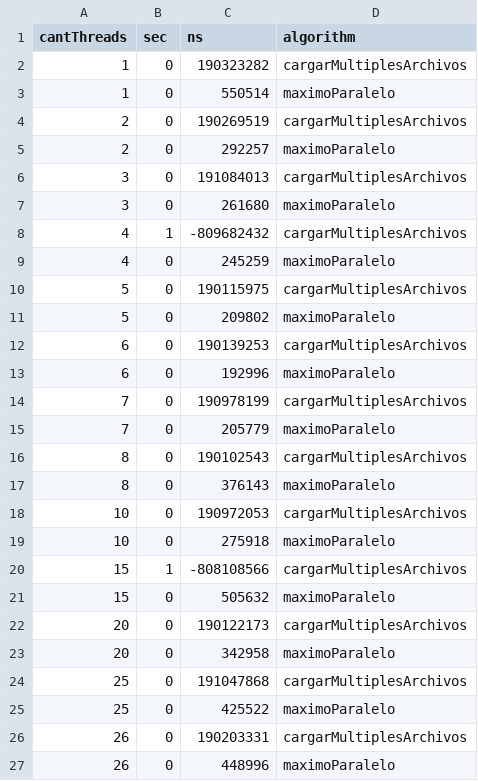
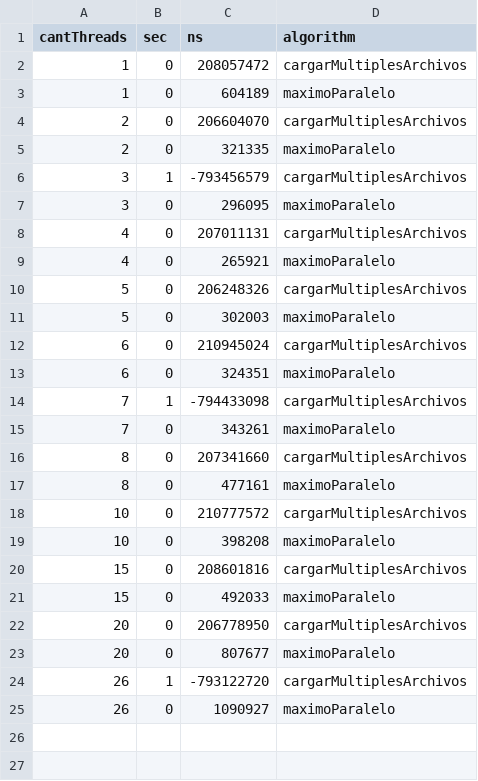
Before and after one commit to lulabiglieri/TP-SO, a CSV file: Exp/results/uniforme.csv, drawn as a sheet.

```diff
--- a/Exp/results/uniforme.csv
+++ b/Exp/results/uniforme.csv
@@ -1,27 +1,25 @@
 cantThreads,sec,ns,algorithm
-1,0,190323282,cargarMultiplesArchivos
-1,0,550514,maximoParalelo
-2,0,190269519,cargarMultiplesArchivos
-2,0,292257,maximoParalelo
-3,0,191084013,cargarMultiplesArchivos
-3,0,261680,maximoParalelo
-4,1,-809682432,cargarMultiplesArchivos
-4,0,245259,maximoParalelo
-5,0,190115975,cargarMultiplesArchivos
-5,0,209802,maximoParalelo
-6,0,190139253,cargarMultiplesArchivos
-6,0,192996,maximoParalelo
-7,0,190978199,cargarMultiplesArchivos
-7,0,205779,maximoParalelo
-8,0,190102543,cargarMultiplesArchivos
-8,0,376143,maximoParalelo
-10,0,190972053,cargarMultiplesArchivos
-10,0,275918,maximoParalelo
-15,1,-808108566,cargarMultiplesArchivos
-15,0,505632,maximoParalelo
-20,0,190122173,cargarMultiplesArchivos
-20,0,342958,maximoParalelo
-25,0,191047868,cargarMultiplesArchivos
-25,0,425522,maximoParalelo
-26,0,190203331,cargarMultiplesArchivos
-26,0,448996,maximoParalelo
+1,0,208057472,cargarMultiplesArchivos
+1,0,604189,maximoParalelo
+2,0,206604070,cargarMultiplesArchivos
+2,0,321335,maximoParalelo
+3,1,-793456579,cargarMultiplesArchivos
+3,0,296095,maximoParalelo
+4,0,207011131,cargarMultiplesArchivos
+4,0,265921,maximoParalelo
+5,0,206248326,cargarMultiplesArchivos
+5,0,302003,maximoParalelo
+6,0,210945024,cargarMultiplesArchivos
+6,0,324351,maximoParalelo
+7,1,-794433098,cargarMultiplesArchivos
+7,0,343261,maximoParalelo
+8,0,207341660,cargarMultiplesArchivos
+8,0,477161,maximoParalelo
+10,0,210777572,cargarMultiplesArchivos
+10,0,398208,maximoParalelo
+15,0,208601816,cargarMultiplesArchivos
+15,0,492033,maximoParalelo
+20,0,206778950,cargarMultiplesArchivos
+20,0,807677,maximoParalelo
+26,1,-793122720,cargarMultiplesArchivos
+26,0,1090927,maximoParalelo
```
Also changed, not shown: 1 other file.
